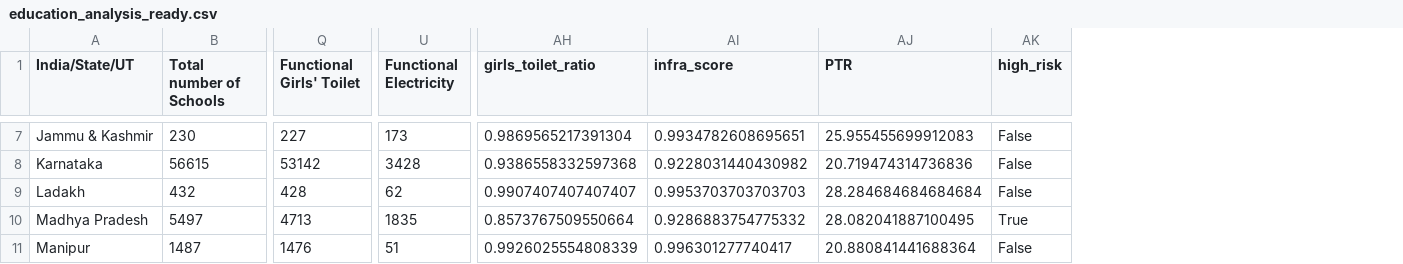
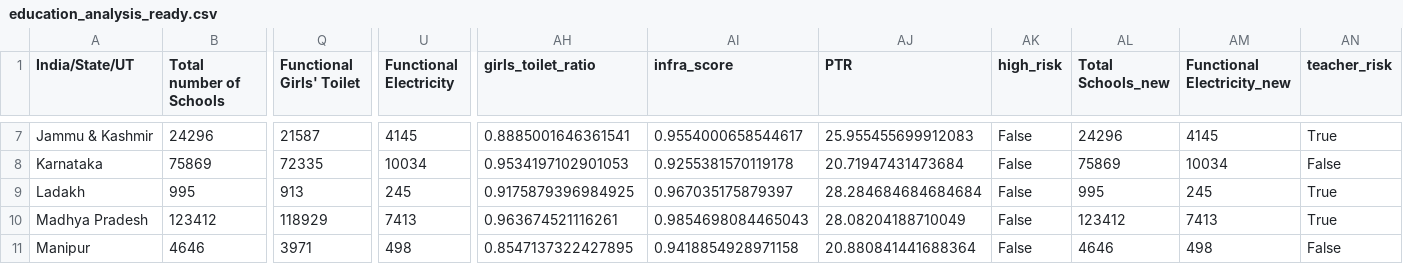
Before and after one commit to prasadk1628/EduGap-India, a CSV file: education_analysis_ready.csv, drawn as a sheet; only a part is shown, gaps mark what is left out; the diff covers the shown part only; the diff names each change by its address in the sheet, - before the commit and + after, or states it on an @@ line.

```diff
--- a/education_analysis_ready.csv
+++ b/education_analysis_ready.csv
+column AL (Total Schools_new), rows 7-11: 24296 | 75869 | 995 | 123412 | 4646
+column AM (Functional Electricity_new), rows 7-11: 4145 | 10034 | 245 | 7413 | 498
+column AN (teacher_risk), rows 7-11: True | False | True | True | False
-B7 (Total number of Schools): 230
+B7 (Total number of Schools): 24296
-Q7 (Functional Girls' Toilet): 227
+Q7 (Functional Girls' Toilet): 21587
-U7 (Functional Electricity): 173
+U7 (Functional Electricity): 4145
-AH7 (girls_toilet_ratio): 0.9869565217391304
+AH7 (girls_toilet_ratio): 0.8885001646361541
-AI7 (infra_score): 0.9934782608695651
+AI7 (infra_score): 0.9554000658544617
-B8 (Total number of Schools): 56615
+B8 (Total number of Schools): 75869
-Q8 (Functional Girls' Toilet): 53142
+Q8 (Functional Girls' Toilet): 72335
-U8 (Functional Electricity): 3428
+U8 (Functional Electricity): 10034
-AH8 (girls_toilet_ratio): 0.9386558332597368
+AH8 (girls_toilet_ratio): 0.9534197102901053
-AI8 (infra_score): 0.9228031440430982
+AI8 (infra_score): 0.9255381570119178
-AJ8 (PTR): 20.719474314736836
+AJ8 (PTR): 20.71947431473684
-B9 (Total number of Schools): 432
+B9 (Total number of Schools): 995
-Q9 (Functional Girls' Toilet): 428
+Q9 (Functional Girls' Toilet): 913
-U9 (Functional Electricity): 62
+U9 (Functional Electricity): 245
-AH9 (girls_toilet_ratio): 0.9907407407407407
+AH9 (girls_toilet_ratio): 0.9175879396984925
-AI9 (infra_score): 0.9953703703703703
+AI9 (infra_score): 0.967035175879397
-B10 (Total number of Schools): 5497
+B10 (Total number of Schools): 123412
-Q10 (Functional Girls' Toilet): 4713
+Q10 (Functional Girls' Toilet): 118929
-U10 (Functional Electricity): 1835
+U10 (Functional Electricity): 7413
-AH10 (girls_toilet_ratio): 0.8573767509550664
+AH10 (girls_toilet_ratio): 0.963674521116261
-AI10 (infra_score): 0.9286883754775332
+AI10 (infra_score): 0.9854698084465043
-AJ10 (PTR): 28.082041887100495
+AJ10 (PTR): 28.08204188710049
-AK10 (high_risk): True
+AK10 (high_risk): False
-B11 (Total number of Schools): 1487
+B11 (Total number of Schools): 4646
-Q11 (Functional Girls' Toilet): 1476
+Q11 (Functional Girls' Toilet): 3971
-U11 (Functional Electricity): 51
+U11 (Functional Electricity): 498
-AH11 (girls_toilet_ratio): 0.9926025554808339
+AH11 (girls_toilet_ratio): 0.8547137322427895
-AI11 (infra_score): 0.996301277740417
+AI11 (infra_score): 0.9418854928971158
```
Also changed, not shown: 70 edited cells elsewhere in this file, Dataset/Table 2.5 (continued) State wise highlights of the UDISE+ 2023-24 data Infrastructure - page 35.csv, Dataset/Table 2.5 State wise highlights of the UDISE+ 2023-24 data Infrastructure - page 34.csv, 2 other files.
